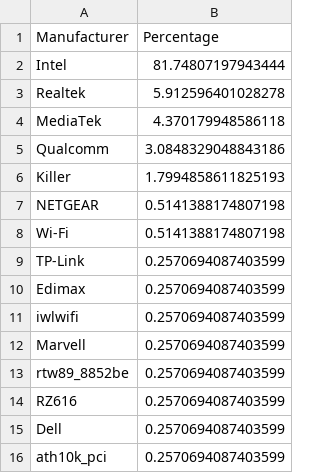
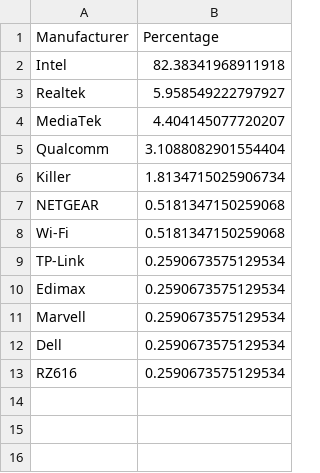
Before and after one commit to ecamulli/roaming, a CSV file: manufacturers.csv, drawn as a sheet.

```diff
--- a/manufacturers.csv
+++ b/manufacturers.csv
@@ -1,16 +1,13 @@
 Manufacturer,Percentage
-Intel,81.74807197943444
-Realtek,5.912596401028278
-MediaTek,4.370179948586118
-Qualcomm,3.0848329048843186
-Killer,1.7994858611825193
-NETGEAR,0.5141388174807198
-Wi-Fi,0.5141388174807198
-TP-Link,0.2570694087403599
-Edimax,0.2570694087403599
-iwlwifi,0.2570694087403599
-Marvell,0.2570694087403599
-rtw89_8852be,0.2570694087403599
-RZ616,0.2570694087403599
-Dell,0.2570694087403599
-ath10k_pci,0.2570694087403599
+Intel,82.38341968911918
+Realtek,5.958549222797927
+MediaTek,4.404145077720207
+Qualcomm,3.1088082901554404
+Killer,1.8134715025906734
+NETGEAR,0.5181347150259068
+Wi-Fi,0.5181347150259068
+TP-Link,0.2590673575129534
+Edimax,0.2590673575129534
+Marvell,0.2590673575129534
+Dell,0.2590673575129534
+RZ616,0.2590673575129534
```
Also changed, not shown: merged_roaming_analysis_with_vintage.csv, 1 other file.
